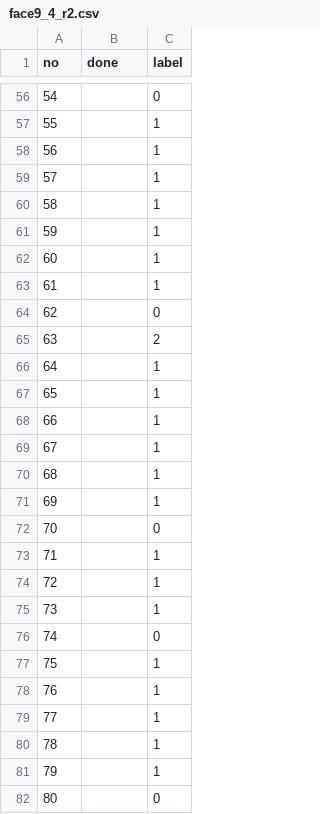
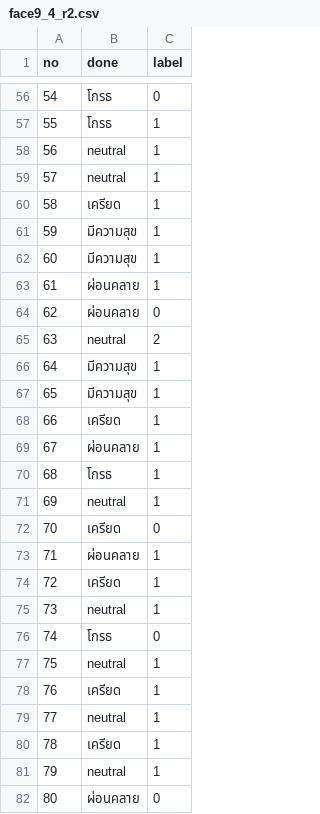
Before and after one commit to SukritJaAIproject/AICARE, a CSV file: test_youtube/Testingset/face9/model_4_s_alltrain/face9_4_r2.csv, drawn as a sheet; only a part is shown, gaps mark what is left out; the diff covers the shown part only.

```diff
--- a/test_youtube/Testingset/face9/model_4_s_alltrain/face9_4_r2.csv
+++ b/test_youtube/Testingset/face9/model_4_s_alltrain/face9_4_r2.csv
@@ -56,27 +56,27 @@ no,done,label
-54,,0
-55,,1
-56,,1
-57,,1
-58,,1
-59,,1
-60,,1
-61,,1
-62,,0
-63,,2
-64,,1
-65,,1
-66,,1
-67,,1
-68,,1
-69,,1
-70,,0
-71,,1
-72,,1
-73,,1
-74,,0
-75,,1
-76,,1
-77,,1
-78,,1
-79,,1
-80,,0
+54,โกรธ,0
+55,โกรธ,1
+56,neutral,1
+57,neutral,1
+58,เครียด,1
+59,มีความสุข,1
+60,มีความสุข,1
+61,ผ่อนคลาย,1
+62,ผ่อนคลาย,0
+63,neutral,2
+64,มีความสุข,1
+65,มีความสุข,1
+66,เครียด,1
+67,ผ่อนคลาย,1
+68,โกรธ,1
+69,neutral,1
+70,เครียด,0
+71,ผ่อนคลาย,1
+72,เครียด,1
+73,neutral,1
+74,โกรธ,0
+75,neutral,1
+76,เครียด,1
+77,neutral,1
+78,เครียด,1
+79,neutral,1
+80,ผ่อนคลาย,0
```
Also changed, not shown: 54 edited cells elsewhere in this file, 19 other files.
